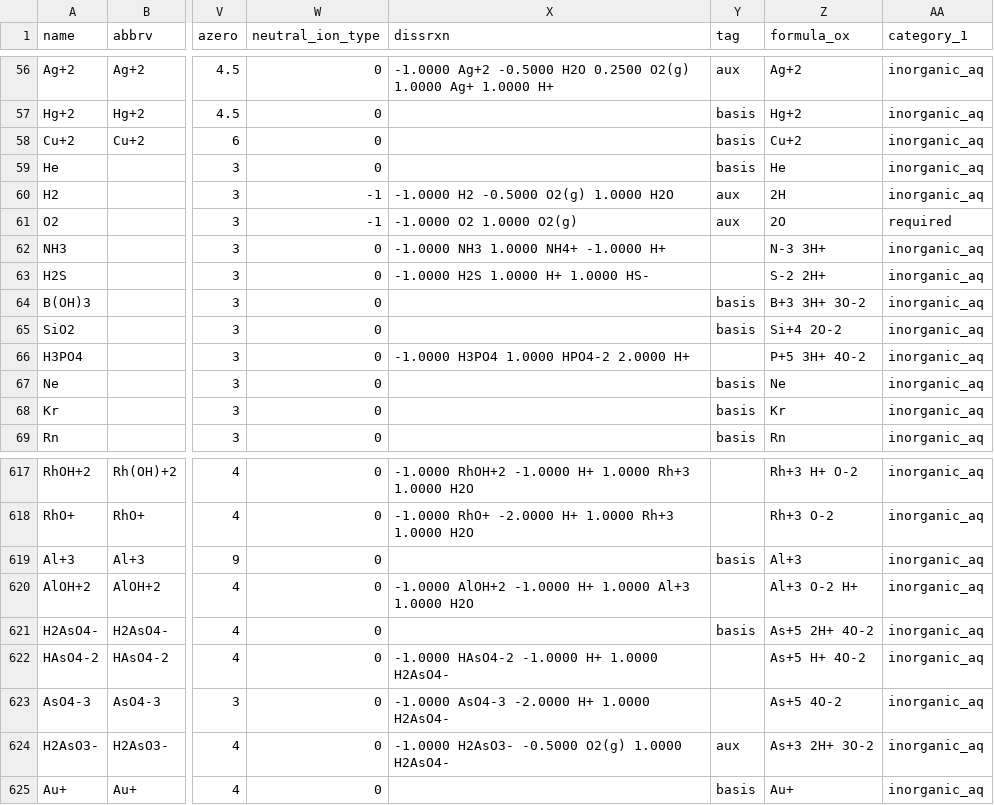
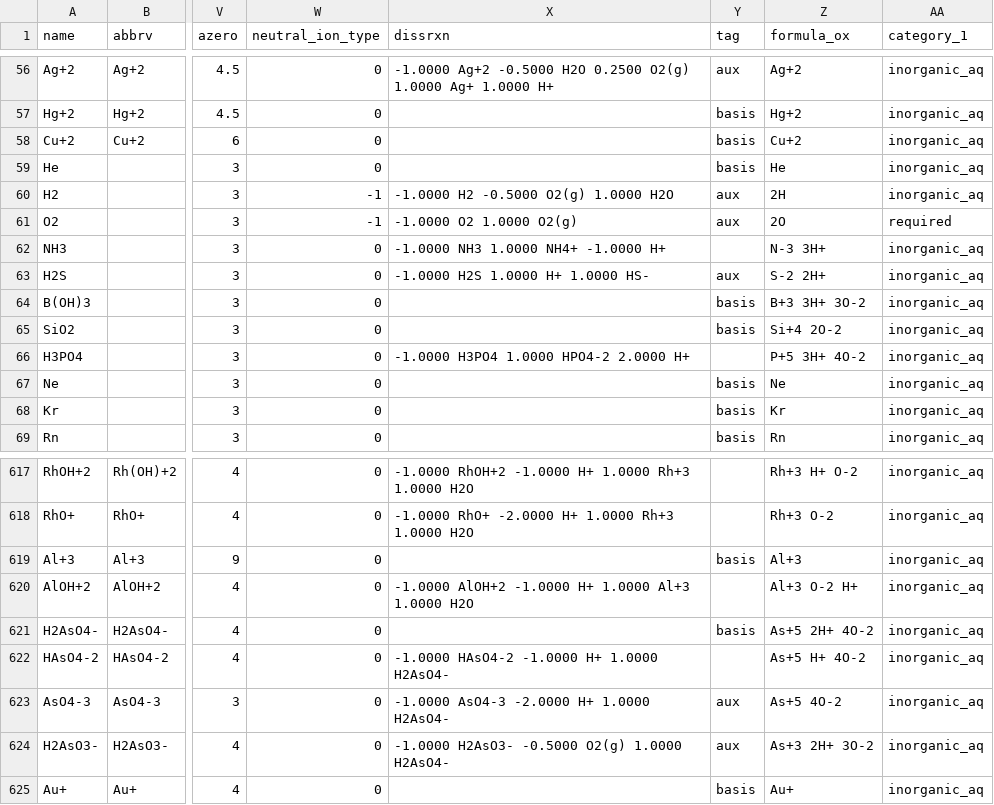
Before and after one commit to worm-portal/WORM-db, a CSV file: wrm_data.csv, drawn as a sheet; only a part is shown, gaps mark what is left out; the diff names each change by its address in the sheet, - before the commit and + after, or states it on an @@ line.

Commit message:
Made H2S and AsO4-3 auxiliary basis species to accomodate new sulfur molybdate and lead arsinic species. Added a new database for free logK values.

```diff
--- a/wrm_data.csv
+++ b/wrm_data.csv
-Y63 (tag): (empty)
+Y63 (tag): aux
-Y623 (tag): (empty)
+Y623 (tag): aux
```
Also changed, not shown: 1 other file.
